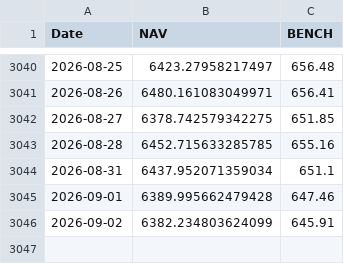
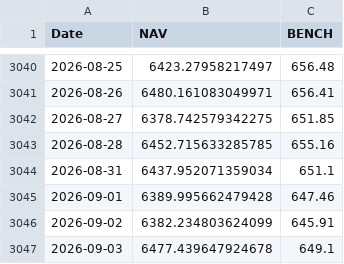
Before and after one commit to assetcontrolpro-ai/ACP-Fund-NAV, a CSV file: nav_bench_EU.csv, drawn as a sheet; only a part is shown, gaps mark what is left out; the diff names each change by its address in the sheet, - before the commit and + after, or states it on an @@ line.

Commit message:
Update nav_bench_EU.csv

```diff
--- a/nav_bench_EU.csv
+++ b/nav_bench_EU.csv
+row 3047: 2026-09-03 | 6477.439647924678 | 649.1
```
